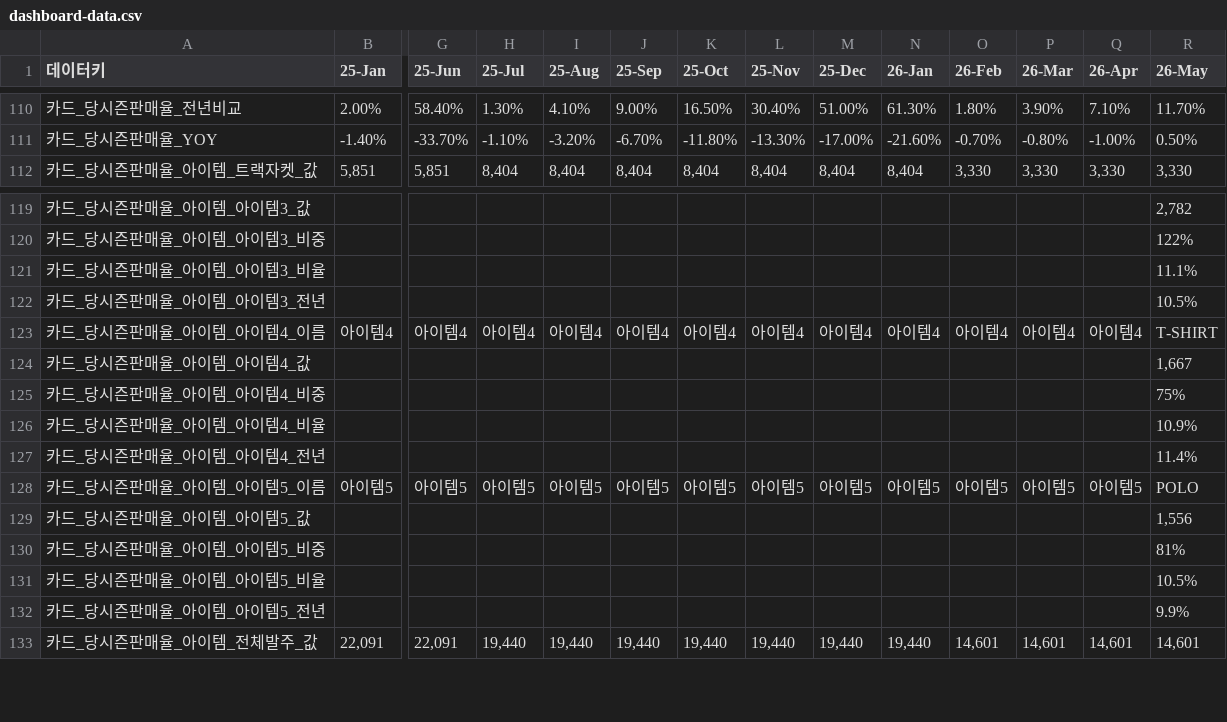
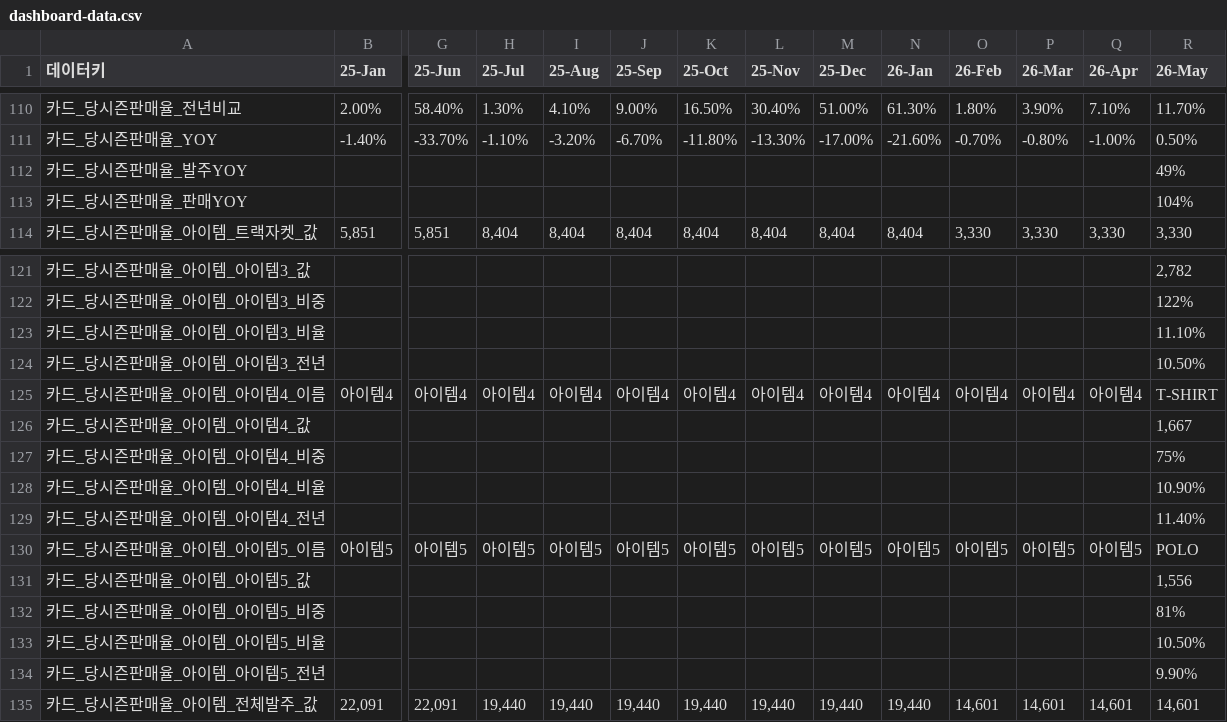
Before and after one commit to kyeongsoo88/New_stodashboard, a CSV file: frontend/public/data/dashboard-data.csv, drawn as a sheet; only a part is shown, gaps mark what is left out; addresses are those after the commit; rows hold the shown columns only; the diff names each change by its address in the sheet, - before the commit and + after, or states it on an @@ line.

```diff
--- a/frontend/public/data/dashboard-data.csv
+++ b/frontend/public/data/dashboard-data.csv
+row 112: 카드_당시즌판매율_발주YOY |  |  |  |  |  |  |  |  |  |  |  |  | 49%
+row 113: 카드_당시즌판매율_판매YOY |  |  |  |  |  |  |  |  |  |  |  |  | 104%
-R123 (26-May): 11.1%
+R123 (26-May): 11.10%
-R124 (26-May): 10.5%
+R124 (26-May): 10.50%
-R128 (26-May): 10.9%
+R128 (26-May): 10.90%
-R129 (26-May): 11.4%
+R129 (26-May): 11.40%
-R133 (26-May): 10.5%
+R133 (26-May): 10.50%
-R134 (26-May): 9.9%
+R134 (26-May): 9.90%
```
Also changed, not shown: 2 other files.
